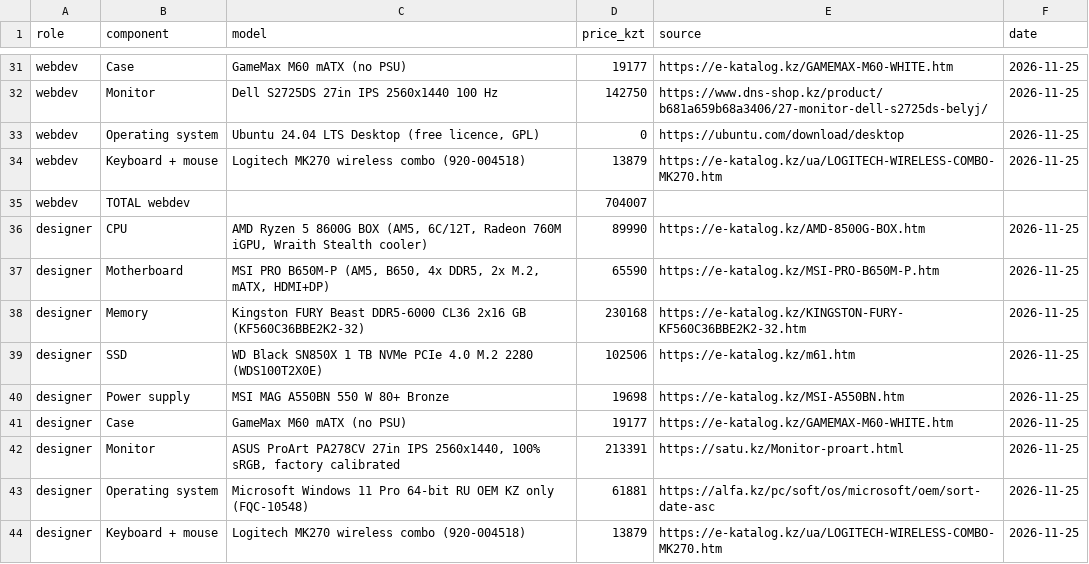
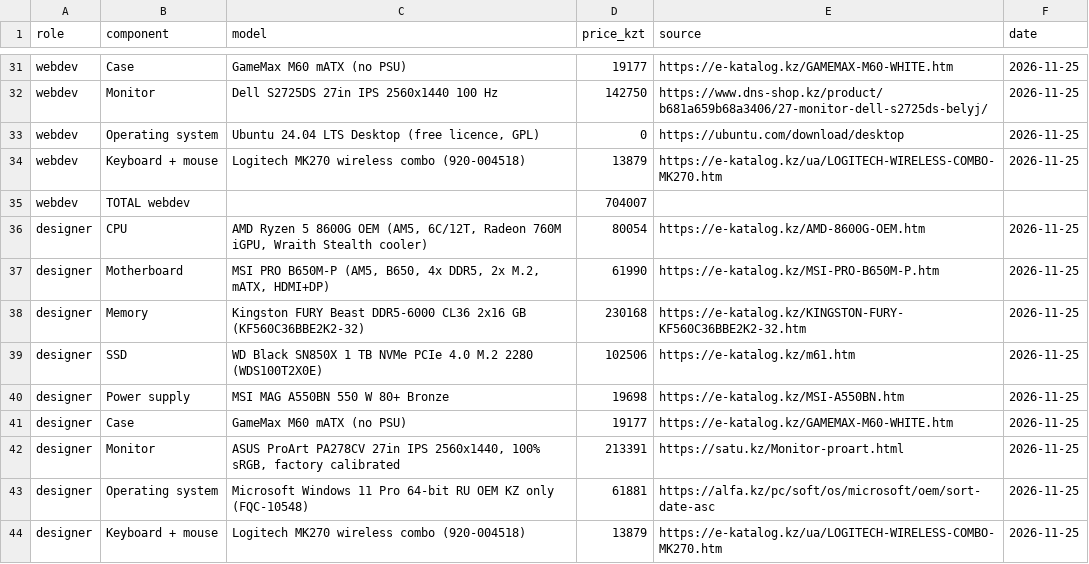
Before and after one commit to sh-amiraa/osarch-shaikenova, a CSV file: tickets/ticket2-office-spec/budget.csv, drawn as a sheet; only a part is shown, gaps mark what is left out.

Commit message:
Update budget.csv

```diff
--- a/tickets/ticket2-office-spec/budget.csv
+++ b/tickets/ticket2-office-spec/budget.csv
@@ -35,4 +35,4 @@ webdev,Keyboard + mouse,Logitech MK270 wireless combo (920-004518),13879,https:/
 webdev,TOTAL webdev,,704007,,
-designer,CPU,"AMD Ryzen 5 8600G BOX (AM5, 6C/12T, Radeon 760M iGPU, Wraith Stealth cooler)",89990,https://e-katalog.kz/AMD-8500G-BOX.htm,2026-11-25
-designer,Motherboard,"MSI PRO B650M-P (AM5, B650, 4x DDR5, 2x M.2, mATX, HDMI+DP)",65590,https://e-katalog.kz/MSI-PRO-B650M-P.htm,2026-11-25
+designer,CPU,"AMD Ryzen 5 8600G OEM (AM5, 6C/12T, Radeon 760M iGPU, Wraith Stealth cooler)",80054,https://e-katalog.kz/AMD-8600G-OEM.htm,2026-11-25
+designer,Motherboard,"MSI PRO B650M-P (AM5, B650, 4x DDR5, 2x M.2, mATX, HDMI+DP)",61990,https://e-katalog.kz/MSI-PRO-B650M-P.htm,2026-11-25
 designer,Memory,Kingston FURY Beast DDR5-6000 CL36 2x16 GB (KF560C36BBE2K2-32),230168,https://e-katalog.kz/KINGSTON-FURY-KF560C36BBE2K2-32.htm,2026-11-25
```
